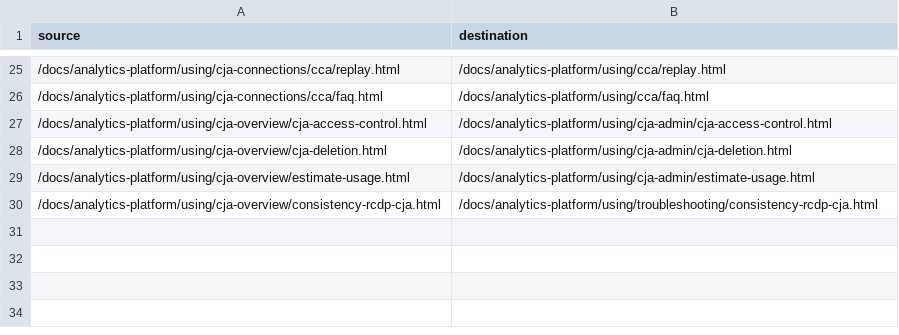
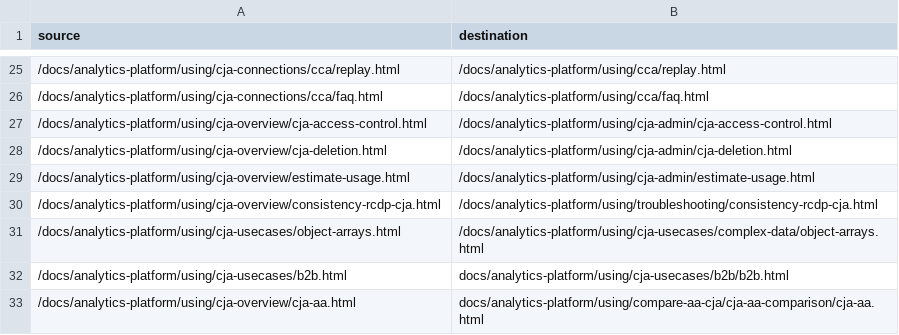
Before and after one commit to AdobeDocs/analytics-platform.en, a CSV file: redirects.csv, drawn as a sheet; only a part is shown, gaps mark what is left out; the diff names each change by its address in the sheet, - before the commit and + after, or states it on an @@ line.

Commit message:
Updated redirects.csv
Updated redirects.csv

```diff
--- a/redirects.csv
+++ b/redirects.csv
+row 31: /docs/analytics-platform/using/cja-usecases/object-arrays.html | /docs/analytics-platform/using/cja-usecases/complex-data/object-arrays.html
+row 32: /docs/analytics-platform/using/cja-usecases/b2b.html | docs/analytics-platform/using/cja-usecases/b2b/b2b.html
+row 33: /docs/analytics-platform/using/cja-overview/cja-aa.html | docs/analytics-platform/using/compare-aa-cja/cja-aa-comparison/cja-aa.html
```
